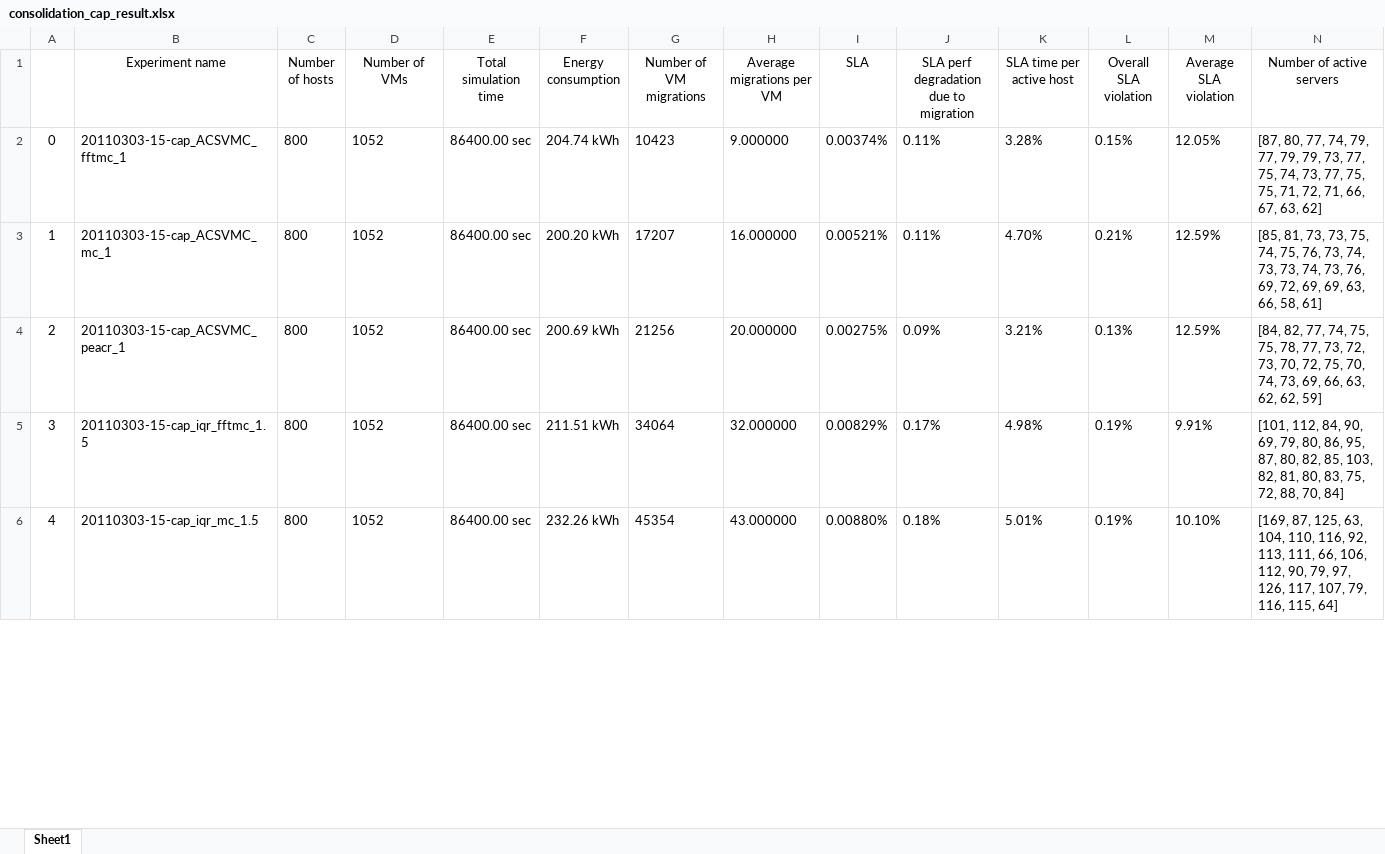
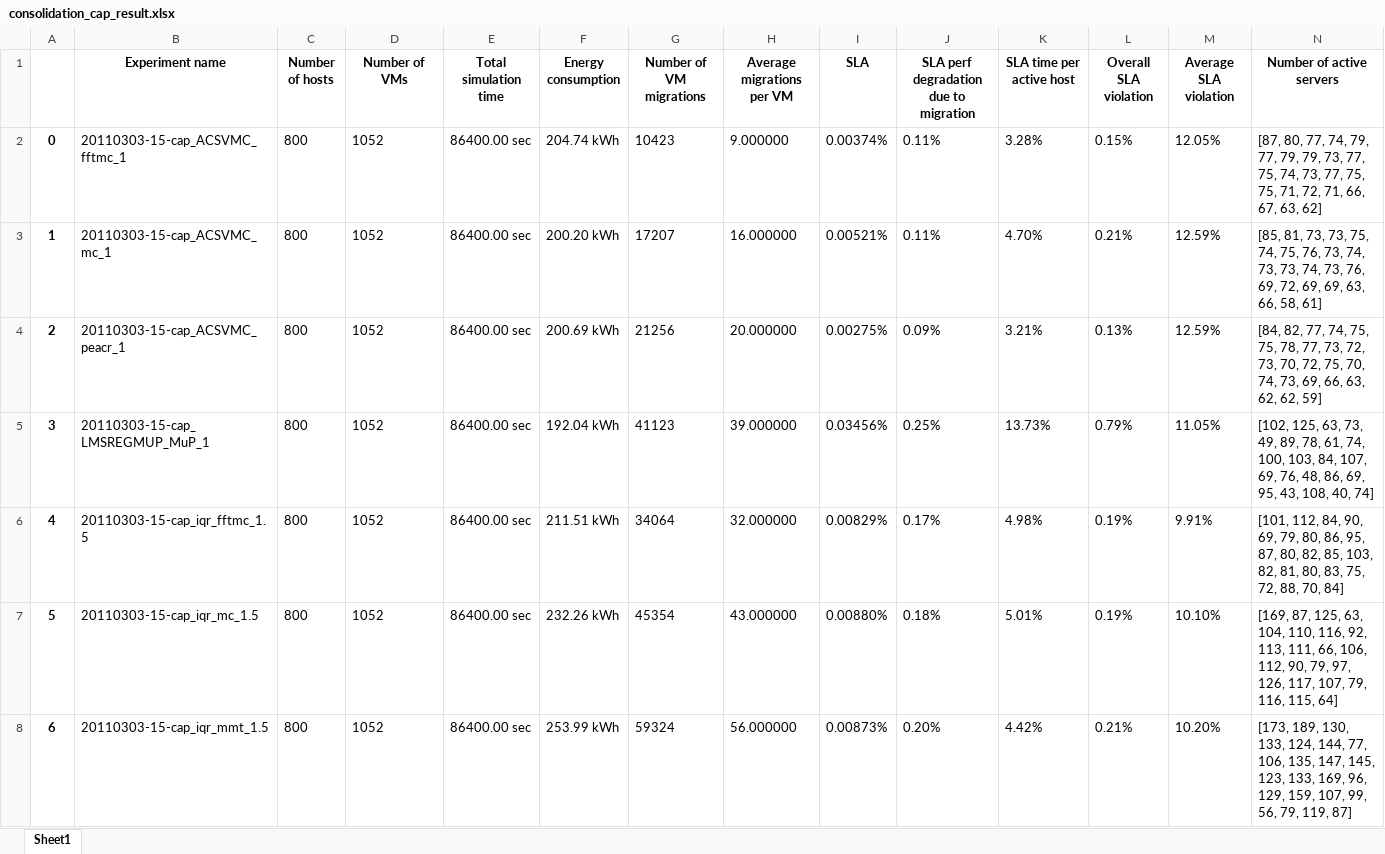
Before and after one commit to henls/VMsConsolidation, an Excel workbook: predictor/result/consolidation_cap_result.xlsx, sheet Sheet1, drawn as a sheet; only a part is shown; values as stored, in another font and other column widths than the file's, no borders; addresses are those after the commit; rows hold the shown columns only; the diff covers the shown part only; the diff names each change by its address in the sheet, - before the commit and + after, or states it on an @@ line.

```diff
--- a/predictor/result/consolidation_cap_result.xlsx (sheet Sheet1)
+++ b/predictor/result/consolidation_cap_result.xlsx (sheet Sheet1)
-B1:N1 bold: off
+B1:N1 bold: on
-A2:A4 bold: off
+A2:A4 bold: on
+row 5: 3 | 20110303-15-cap_LMSREGMUP_MuP_1 | 800 | 1052 | 86400.00 sec | 192.04 kWh | 41123 | 39.000000 | 0.03456% | 0.25% | 13.73% | 0.79% | 11.05% | [102, 125, 63, 73, 49, 89, 78, 61, 74, 100, 103, 84, 107, 69, 76, 48, 86, 69, 95, 43, 108, 40, 74]
@@ column A renumbered between rows 6 and 46 @@
-A6:A7 bold: off
+A6:A7 bold: on
+row 8: 6 | 20110303-15-cap_iqr_mmt_1.5 | 800 | 1052 | 86400.00 sec | 253.99 kWh | 59324 | 56.000000 | 0.00873% | 0.20% | 4.42% | 0.21% | 10.20% | [173, 189, 130, 133, 124, 144, 77, 106, 135, 147, 145, 123, 133, 169, 96, 129, 159, 107, 99, 56, 79, 119, 87]
```
Also changed, not shown: 52 added rows and cell formats elsewhere in this sheet, 7 other files.
